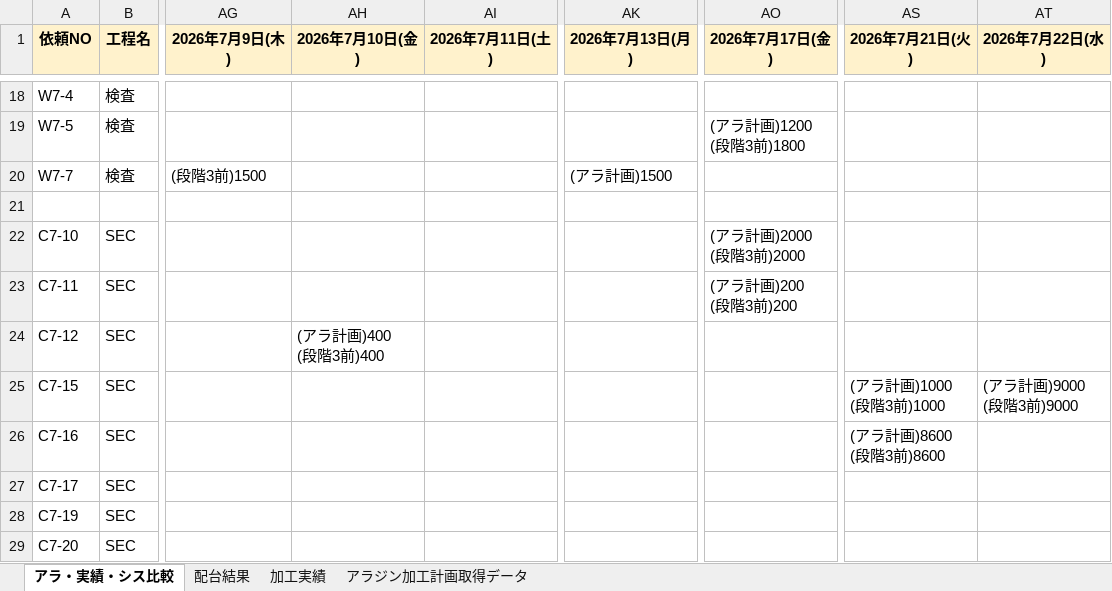
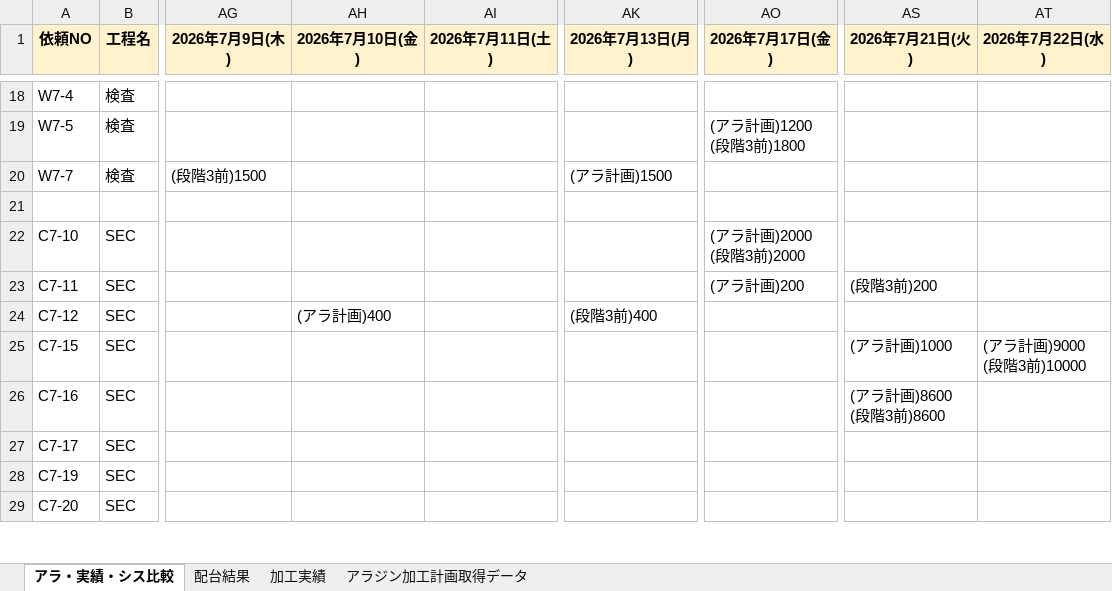
Before and after one commit to hosokawanagaokasangyou-dotcom/Production-Control-System, an Excel workbook: サマリ_AI配台.xlsx, sheet アラ・実績・シス比較, drawn as a sheet; only a part is shown, gaps mark what is left out; values as stored, in another font and other column widths than the file's, no borders; ↵ is a line break in a cell; the diff covers the shown part only; the diff names each change by its address in the sheet, - before the commit and + after, or states it on an @@ line.

```diff
--- a/サマリ_AI配台.xlsx (sheet アラ・実績・シス比較)
+++ b/サマリ_AI配台.xlsx (sheet アラ・実績・シス比較)
-AO23 (2026年7月17日(金)): (アラ計画)200 ↵ (段階3前)200
+AO23 (2026年7月17日(金)): (アラ計画)200
-AS23 (2026年7月21日(火)): (empty)
+AS23 (2026年7月21日(火)): (段階3前)200
-AH24 (2026年7月10日(金)): (アラ計画)400 ↵ (段階3前)400
+AH24 (2026年7月10日(金)): (アラ計画)400
-AK24 (2026年7月13日(月)): (empty)
+AK24 (2026年7月13日(月)): (段階3前)400
-AS25 (2026年7月21日(火)): (アラ計画)1000 ↵ (段階3前)1000
+AS25 (2026年7月21日(火)): (アラ計画)1000
-AT25 (2026年7月22日(水)): (アラ計画)9000 ↵ (段階3前)9000
+AT25 (2026年7月22日(水)): (アラ計画)9000 ↵ (段階3前)10000
```
Also changed, not shown: 36 edited cells elsewhere in this sheet, sheet 配台結果, sheet アラジン加工計画取得データ, .pm-ai-cache/network-source/task-input-newest.xlsx, .pm-ai-cache/stage2-run-snapshot/master-workbook.xlsm, 3 other files.
